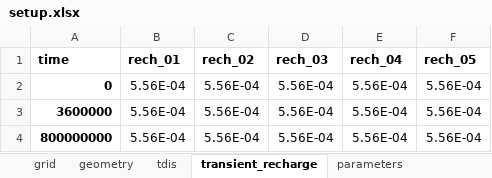
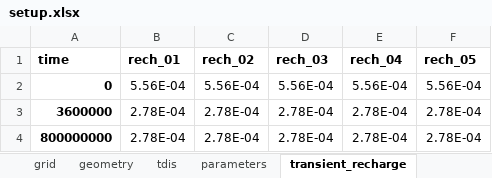
Before and after one commit to femarivera/ConfinedLab, an Excel workbook: assets/2D/setup.xlsx, sheet transient_recharge, drawn as a sheet; values as stored, in another font and other column widths than the file's, no borders; the diff names each change by its address in the sheet, - before the commit and + after, or states it on an @@ line.

```diff
--- a/assets/2D/setup.xlsx (sheet transient_recharge)
+++ b/assets/2D/setup.xlsx (sheet transient_recharge)
@@ sheet tab order changed: grid | geometry | tdis | parameters | transient_recharge @@
-B3:B4 (rech_01): 5.56E-04
+B3:B4 (rech_01): 2.78E-04
-C3:C4 (rech_02): 5.56E-04
+C3:C4 (rech_02): 2.78E-04
-D3:D4 (rech_03): 5.56E-04
+D3:D4 (rech_03): 2.78E-04
-E3:E4 (rech_04): 5.56E-04
+E3:E4 (rech_04): 2.78E-04
-F3:F4 (rech_05): 5.56E-04
+F3:F4 (rech_05): 2.78E-04
```
Also changed, not shown: sheet workplace, sheet parameter_analysis, sheet parameters, sheet geometry, sheet q_values_tr, sheet wells, other sheet tabs, assets/3D/setup.xlsx, setup.xlsx, 13 other files.
